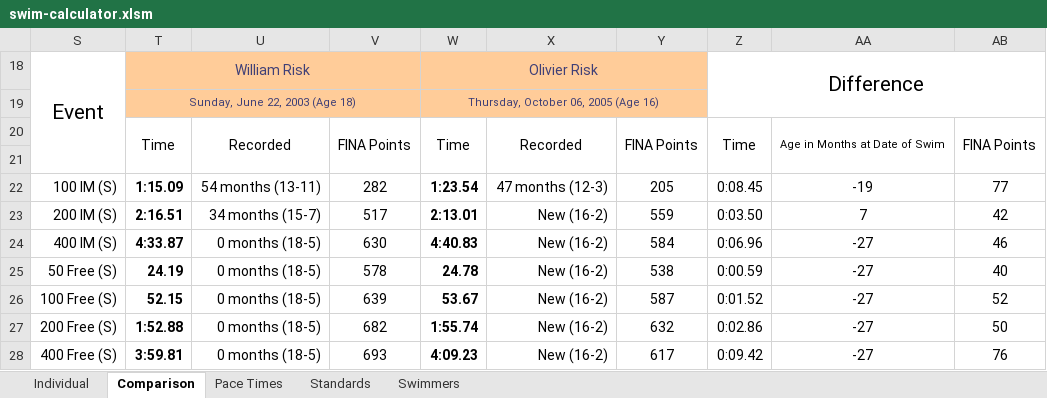
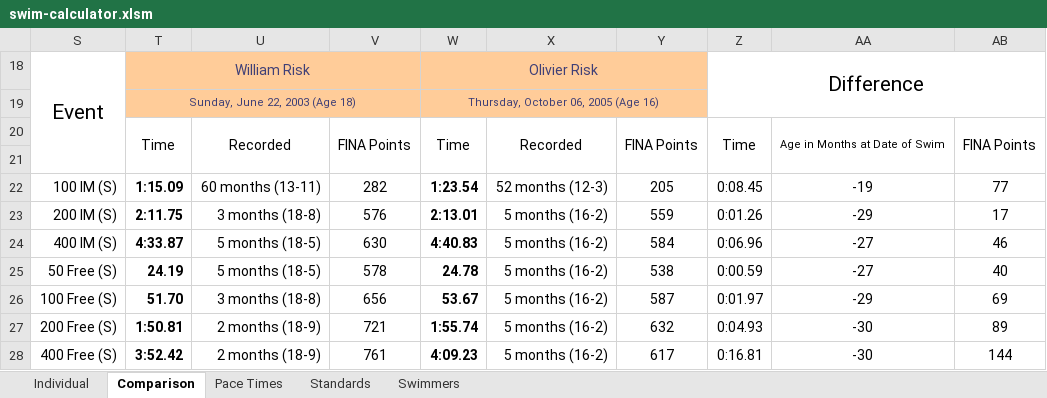
Before and after one commit to Subject2Risk/swim-report, an Excel workbook: swim-calculator.xlsm, sheet Comparison, drawn as a sheet; only a part is shown; values as stored, in another font and other column widths than the file's, no borders; conditional formats not drawn; the diff covers the shown part only; the diff names each change by its address in the sheet, - before the commit and + after, or states it on an @@ line.

```diff
--- a/swim-calculator.xlsm (sheet Comparison)
+++ b/swim-calculator.xlsm (sheet Comparison)
-U22: 54 months (13-11)
+U22: 60 months (13-11)
-X22: 47 months (12-3)
+X22: 52 months (12-3)
-T23: 2:16.51
+T23: 2:11.75
-U23: 34 months (15-7)
+U23: 3 months (18-8)
-V23: 517
+V23: 576
-X23:X28: New (16-2)
+X23:X28: 5 months (16-2)
-Z23: 0:03.50
+Z23: 0:01.26
-AA23: 7
+AA23: -29
-AB23: 42
+AB23: 17
-U24:U25: 0 months (18-5)
+U24:U25: 5 months (18-5)
-T26: 52.15
+T26: 51.70
-U26: 0 months (18-5)
+U26: 3 months (18-8)
-V26: 639
+V26: 656
-Z26: 0:01.52
+Z26: 0:01.97
-AA26: -27
+AA26: -29
-AB26: 52
+AB26: 69
-T27: 1:52.88
+T27: 1:50.81
-U27:U28: 0 months (18-5)
+U27:U28: 2 months (18-9)
-V27: 682
+V27: 721
-Z27: 0:02.86
+Z27: 0:04.93
-AA27:AA28: -27
+AA27:AA28: -30
-AB27: 50
+AB27: 89
-T28: 3:59.81
+T28: 3:52.42
-V28: 693
+V28: 761
-Z28: 0:09.42
+Z28: 0:16.81
-AB28: 76
+AB28: 144
```
Also changed, not shown: 124 edited cells elsewhere in this sheet, sheet Individual, sheet Pace Times, sheet Swimmers, sheet Standards, formulas that keep their value, hidden cells, 4 other files.
